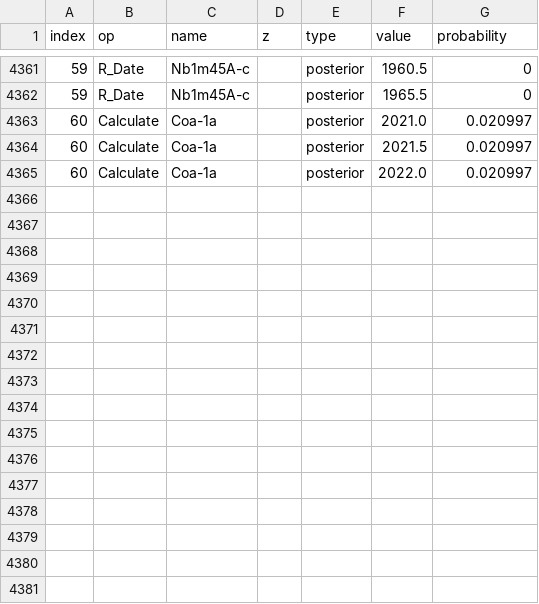
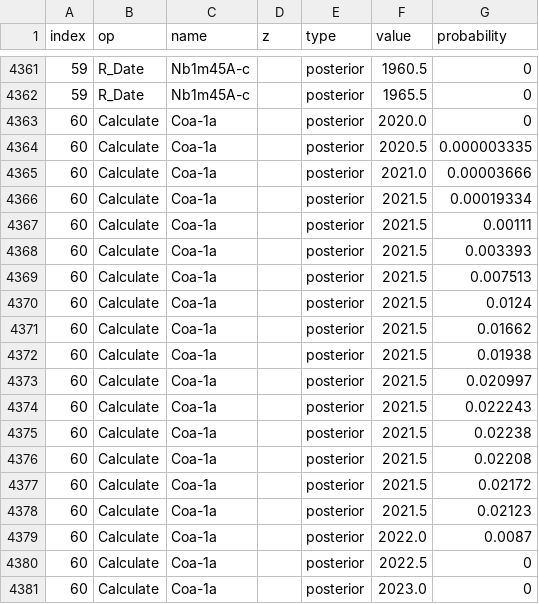
Before and after one commit to griffij/QuakeRates, a CSV file: data/test_add_event_data/SanAndreasCoachella_Philibosian_2011_nextyear.csv, drawn as a sheet; only a part is shown, gaps mark what is left out.

```diff
--- a/data/test_add_event_data/SanAndreasCoachella_Philibosian_2011_nextyear.csv
+++ b/data/test_add_event_data/SanAndreasCoachella_Philibosian_2011_nextyear.csv
@@ -4362,4 +4362,20 @@
 59,"R_Date","Nb1m45A-c",,"posterior",1965.5,0
-60,"Calculate","Coa-1a",,"posterior",2021.0,0.020997
+60,"Calculate","Coa-1a",,"posterior",2020.0,0
+60,"Calculate","Coa-1a",,"posterior",2020.5,0.000003335
+60,"Calculate","Coa-1a",,"posterior",2021.0,0.00003666
+60,"Calculate","Coa-1a",,"posterior",2021.5,0.00019334
+60,"Calculate","Coa-1a",,"posterior",2021.5,0.00111
+60,"Calculate","Coa-1a",,"posterior",2021.5,0.003393
+60,"Calculate","Coa-1a",,"posterior",2021.5,0.007513
+60,"Calculate","Coa-1a",,"posterior",2021.5,0.0124
+60,"Calculate","Coa-1a",,"posterior",2021.5,0.01662
+60,"Calculate","Coa-1a",,"posterior",2021.5,0.01938
 60,"Calculate","Coa-1a",,"posterior",2021.5,0.020997
-60,"Calculate","Coa-1a",,"posterior",2022.0,0.020997
+60,"Calculate","Coa-1a",,"posterior",2021.5,0.022243
+60,"Calculate","Coa-1a",,"posterior",2021.5,0.02238
+60,"Calculate","Coa-1a",,"posterior",2021.5,0.02208
+60,"Calculate","Coa-1a",,"posterior",2021.5,0.02172
+60,"Calculate","Coa-1a",,"posterior",2021.5,0.02123
+60,"Calculate","Coa-1a",,"posterior",2022.0,0.0087
+60,"Calculate","Coa-1a",,"posterior",2022.5,0
+60,"Calculate","Coa-1a",,"posterior",2023.0,0
```
Also changed, not shown: 3 other files.
